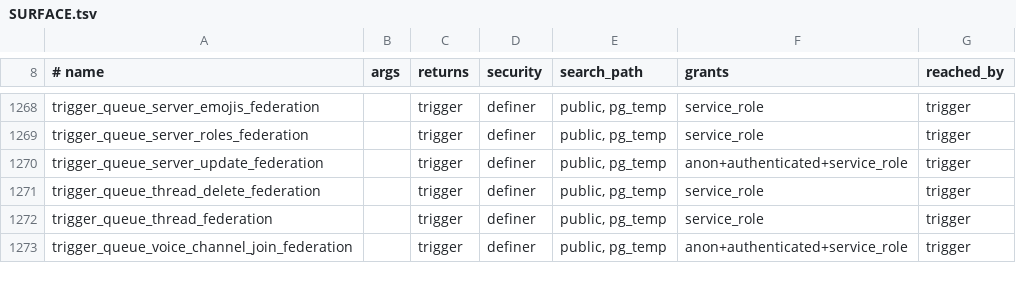
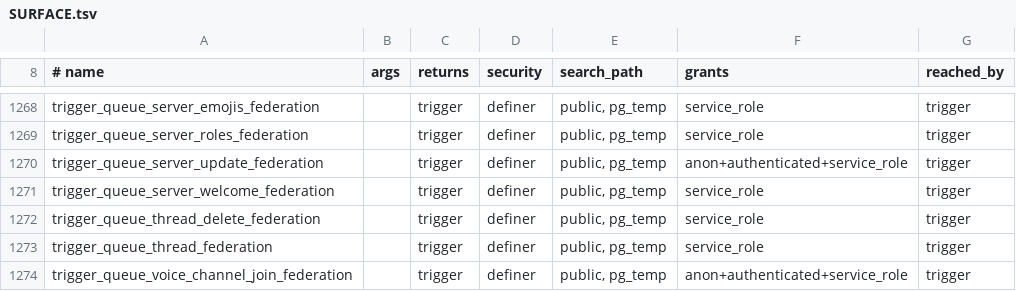
Before and after one commit to y4my4my4m/harmony, a TSV file: db_schema/SURFACE.tsv, drawn as a sheet; only a part is shown, gaps mark what is left out; the diff names each change by its address in the sheet, - before the commit and + after, or states it on an @@ line.

```diff
--- a/db_schema/SURFACE.tsv
+++ b/db_schema/SURFACE.tsv
+row 1271: trigger_queue_server_welcome_federation |  | trigger | definer | public, pg_temp | service_role | trigger
```
Also changed, not shown: db_schema/REACHABILITY.tsv, 31 other files.
